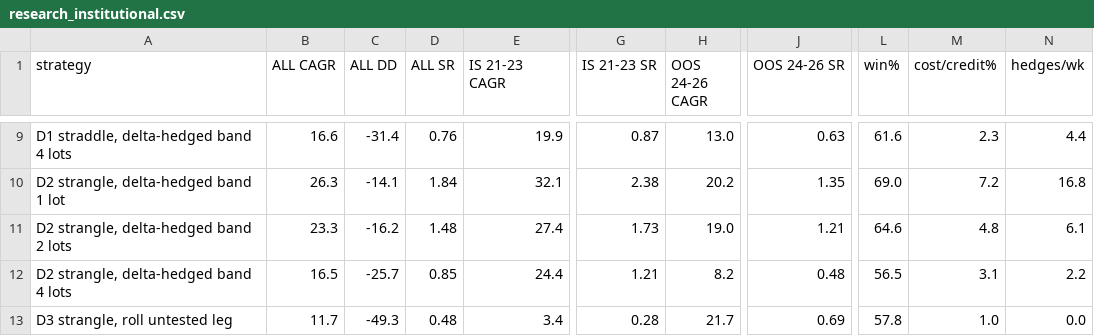
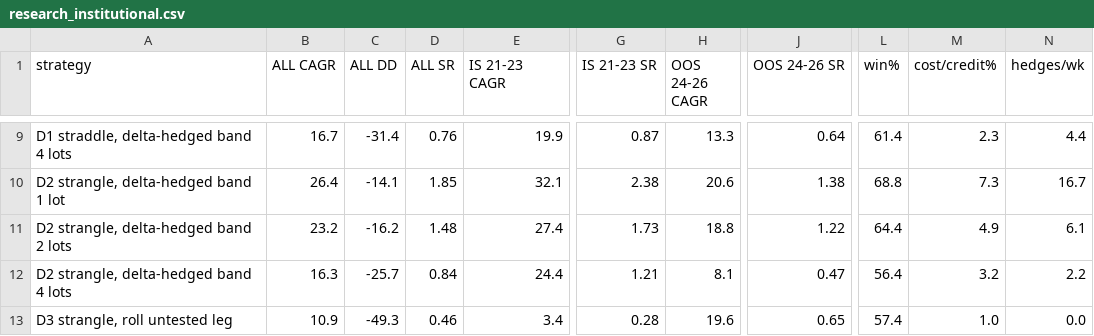
Before and after one commit to devanand100/market-predictor, a CSV file: data/reports/research_institutional.csv, drawn as a sheet; only a part is shown, gaps mark what is left out; the diff covers the shown part only; the diff names each change by its address in the sheet, - before the commit and + after, or states it on an @@ line.

```diff
--- a/data/reports/research_institutional.csv
+++ b/data/reports/research_institutional.csv
-B9 (ALL CAGR): 16.6
+B9 (ALL CAGR): 16.7
-H9 (OOS 24-26 CAGR): 13.0
+H9 (OOS 24-26 CAGR): 13.3
-J9 (OOS 24-26 SR): 0.63
+J9 (OOS 24-26 SR): 0.64
-L9 (win%): 61.6
+L9 (win%): 61.4
-B10 (ALL CAGR): 26.3
+B10 (ALL CAGR): 26.4
-D10 (ALL SR): 1.84
+D10 (ALL SR): 1.85
-H10 (OOS 24-26 CAGR): 20.2
+H10 (OOS 24-26 CAGR): 20.6
-J10 (OOS 24-26 SR): 1.35
+J10 (OOS 24-26 SR): 1.38
-L10 (win%): 69.0
+L10 (win%): 68.8
-M10 (cost/credit%): 7.2
+M10 (cost/credit%): 7.3
-N10 (hedges/wk): 16.8
+N10 (hedges/wk): 16.7
-B11 (ALL CAGR): 23.3
+B11 (ALL CAGR): 23.2
-H11 (OOS 24-26 CAGR): 19.0
+H11 (OOS 24-26 CAGR): 18.8
-J11 (OOS 24-26 SR): 1.21
+J11 (OOS 24-26 SR): 1.22
-L11 (win%): 64.6
+L11 (win%): 64.4
-M11 (cost/credit%): 4.8
+M11 (cost/credit%): 4.9
-B12 (ALL CAGR): 16.5
+B12 (ALL CAGR): 16.3
-D12 (ALL SR): 0.85
+D12 (ALL SR): 0.84
-H12 (OOS 24-26 CAGR): 8.2
+H12 (OOS 24-26 CAGR): 8.1
-J12 (OOS 24-26 SR): 0.48
+J12 (OOS 24-26 SR): 0.47
-L12 (win%): 56.5
+L12 (win%): 56.4
-M12 (cost/credit%): 3.1
+M12 (cost/credit%): 3.2
-B13 (ALL CAGR): 11.7
+B13 (ALL CAGR): 10.9
-D13 (ALL SR): 0.48
+D13 (ALL SR): 0.46
-H13 (OOS 24-26 CAGR): 21.7
+H13 (OOS 24-26 CAGR): 19.6
-J13 (OOS 24-26 SR): 0.69
+J13 (OOS 24-26 SR): 0.65
-L13 (win%): 57.8
+L13 (win%): 57.4
```
Also changed, not shown: 46 edited cells elsewhere in this file, 41 other files.
